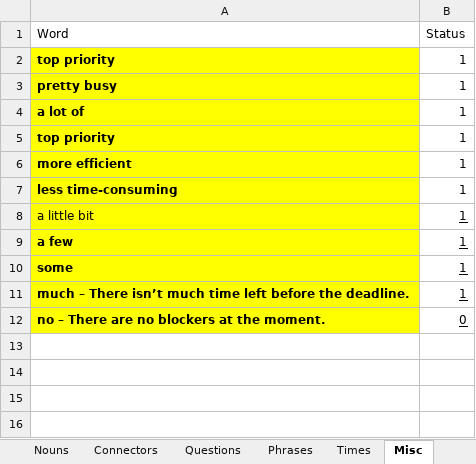
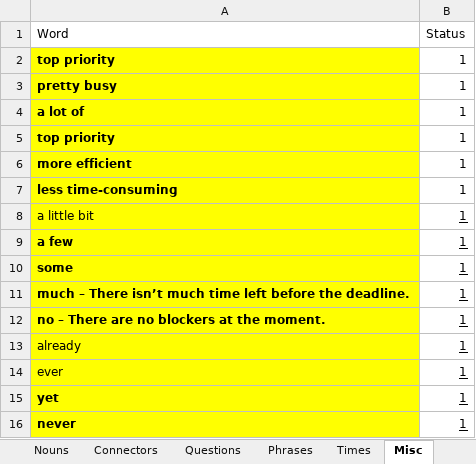
Before and after one commit to oscarismael47/english_app, an Excel workbook: english_business.xlsx, sheet Misc, drawn as a sheet; values as stored, in another font and other column widths than the file's, no borders; the diff names each change by its address in the sheet, - before the commit and + after, or states it on an @@ line.

```diff
--- a/english_business.xlsx (sheet Misc)
+++ b/english_business.xlsx (sheet Misc)
-B12 (Status): 0
+B12 (Status): 1
+row 13: already | 1
+row 14: ever | 1
+row 15: yet | 1
+row 16: never | 1
```
Also changed, not shown: sheet Nouns, sheet Verbs, sheet Phrases, other sheet tabs, 4 other files.
